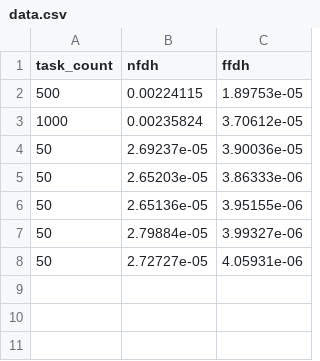
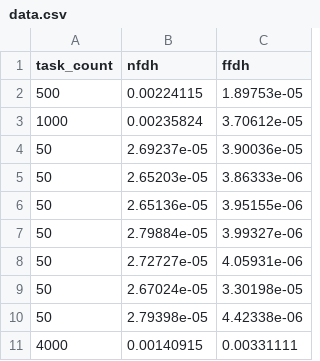
Before and after one commit to kiryu-dev/dcsft, a CSV file: lab-2/data.csv, drawn as a sheet; the diff names each change by its address in the sheet, - before the commit and + after, or states it on an @@ line.

```diff
--- a/lab-2/data.csv
+++ b/lab-2/data.csv
+row 9: 50 | 2.67024e-05 | 3.30198e-05
+row 10: 50 | 2.79398e-05 | 4.42338e-06
+row 11: 4000 | 0.00140915 | 0.00331111
```
Also changed, not shown: 2 other files.
